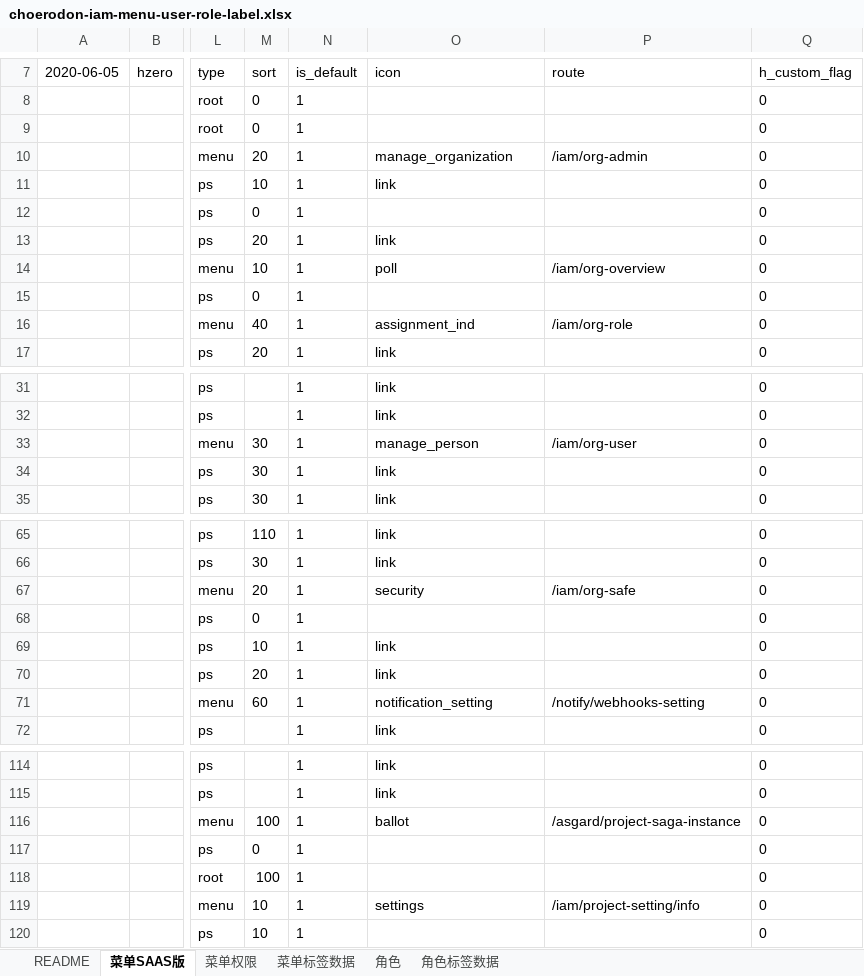
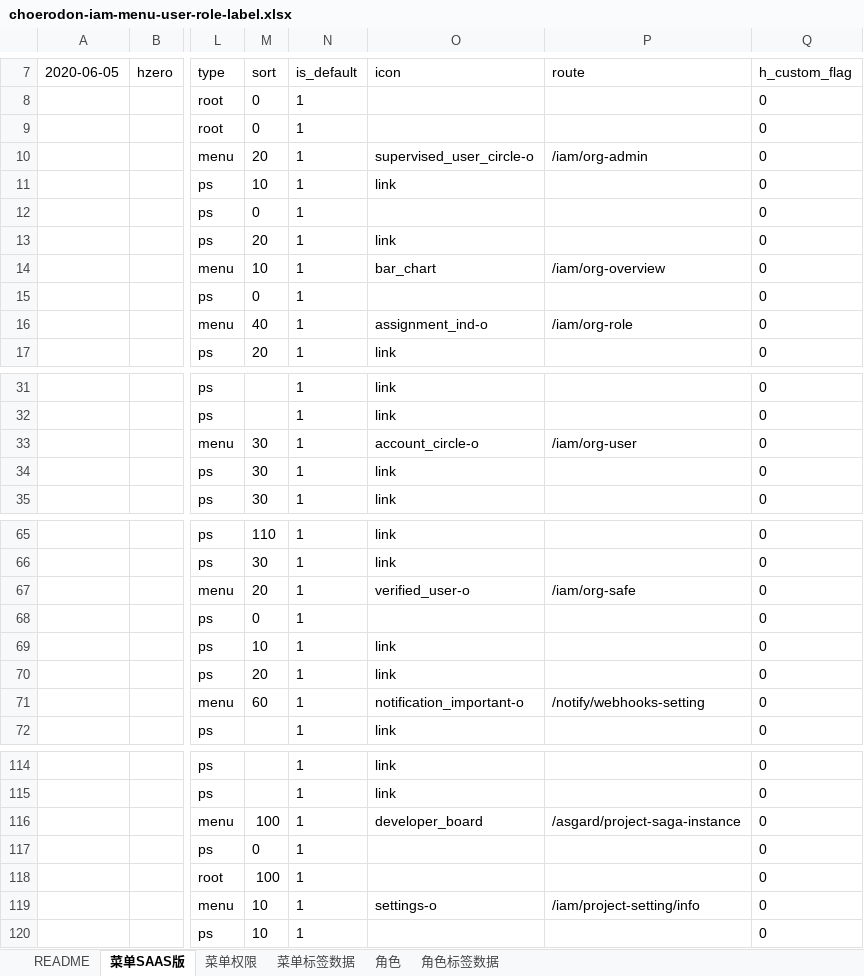
Before and after one commit to open-hand/choerodon-iam, an Excel workbook: src/main/resources/script/db/init-data/hzero_platform/hzero_platform/choerodon-iam-menu-user-role-label.xlsx, sheet 菜单SAAS版, drawn as a sheet; only a part is shown, gaps mark what is left out; values as stored, in another font and other column widths than the file's, no borders; the diff covers the shown part only; the diff names each change by its address in the sheet, - before the commit and + after, or states it on an @@ line.

Commit message:
[FIX] 修改菜单icon

```diff
--- a/src/main/resources/script/db/init-data/hzero_platform/hzero_platform/choerodon-iam-menu-user-role-label.xlsx (sheet 菜单SAAS版)
+++ b/src/main/resources/script/db/init-data/hzero_platform/hzero_platform/choerodon-iam-menu-user-role-label.xlsx (sheet 菜单SAAS版)
-O10 (icon): manage_organization
+O10 (icon): supervised_user_circle-o
-O14 (icon): poll
+O14 (icon): bar_chart
-O16 (icon): assignment_ind
+O16 (icon): assignment_ind-o
-O33 (icon): manage_person
+O33 (icon): account_circle-o
-O67 (icon): security
+O67 (icon): verified_user-o
-O71 (icon): notification_setting
+O71 (icon): notification_important-o
-O116 (icon): ballot
+O116 (icon): developer_board
-O119 (icon): settings
+O119 (icon): settings-o
```
Also changed, not shown: 2 edited cells elsewhere in this sheet.
